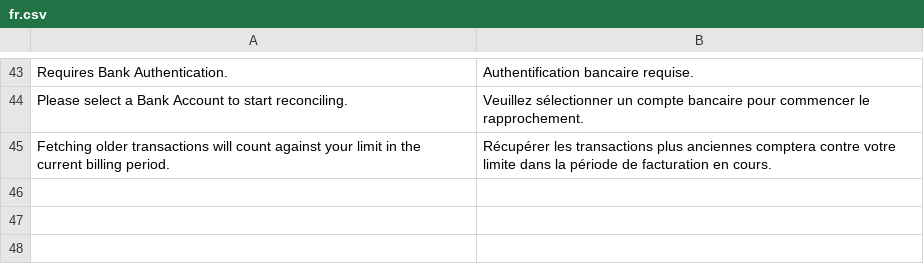
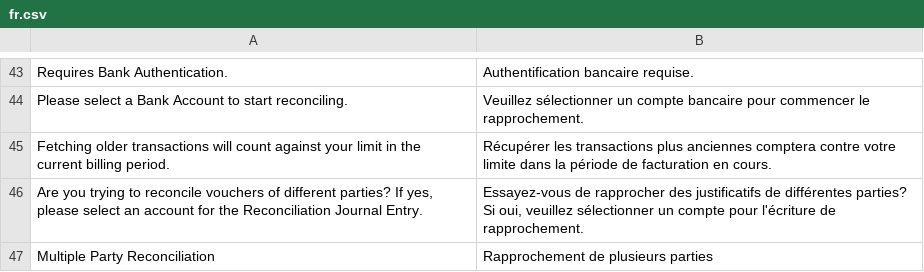
Before and after one commit to alyf-de/banking, a CSV file: banking/translations/fr.csv, drawn as a sheet; only a part is shown, gaps mark what is left out.

Commit message:
feat: Allow multi party reconciliation against a Bank Transaction
- Use a Journal Entry to create a party agnostic settlement
- ui: Popup to warn user and ask for JE account in case of multi party selection

```diff
--- a/banking/translations/fr.csv
+++ b/banking/translations/fr.csv
@@ -45 +45,3 @@ Please select a Bank Account to start reconciling.,Veuillez sélectionner un com
 Fetching older transactions will count against your limit in the current billing period.,Récupérer les transactions plus anciennes comptera contre votre limite dans la période de facturation en cours.,
+"Are you trying to reconcile vouchers of different parties? If yes, please select an account for the Reconciliation Journal Entry.", "Essayez-vous de rapprocher des justificatifs de différentes parties? Si oui, veuillez sélectionner un compte pour l'écriture de rapprochement.",
+Multiple Party Reconciliation, Rapprochement de plusieurs parties,
```
Also changed, not shown: banking/translations/de.csv, banking/translations/es.csv, 4 other files.
